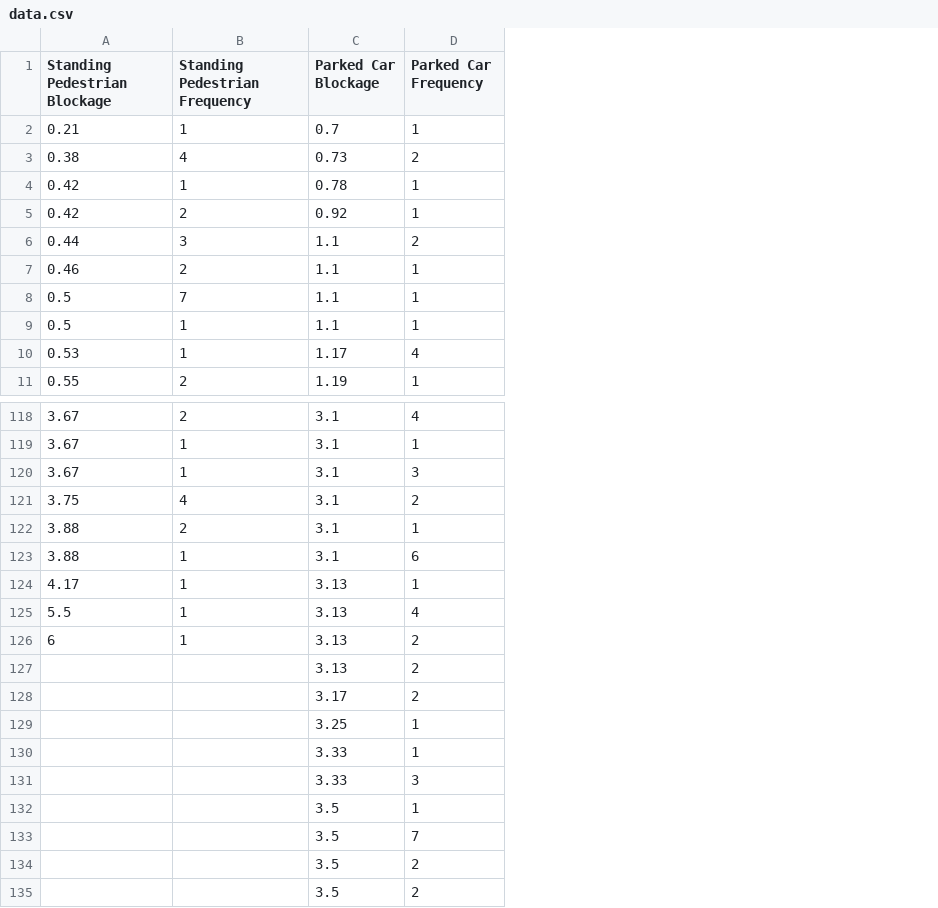
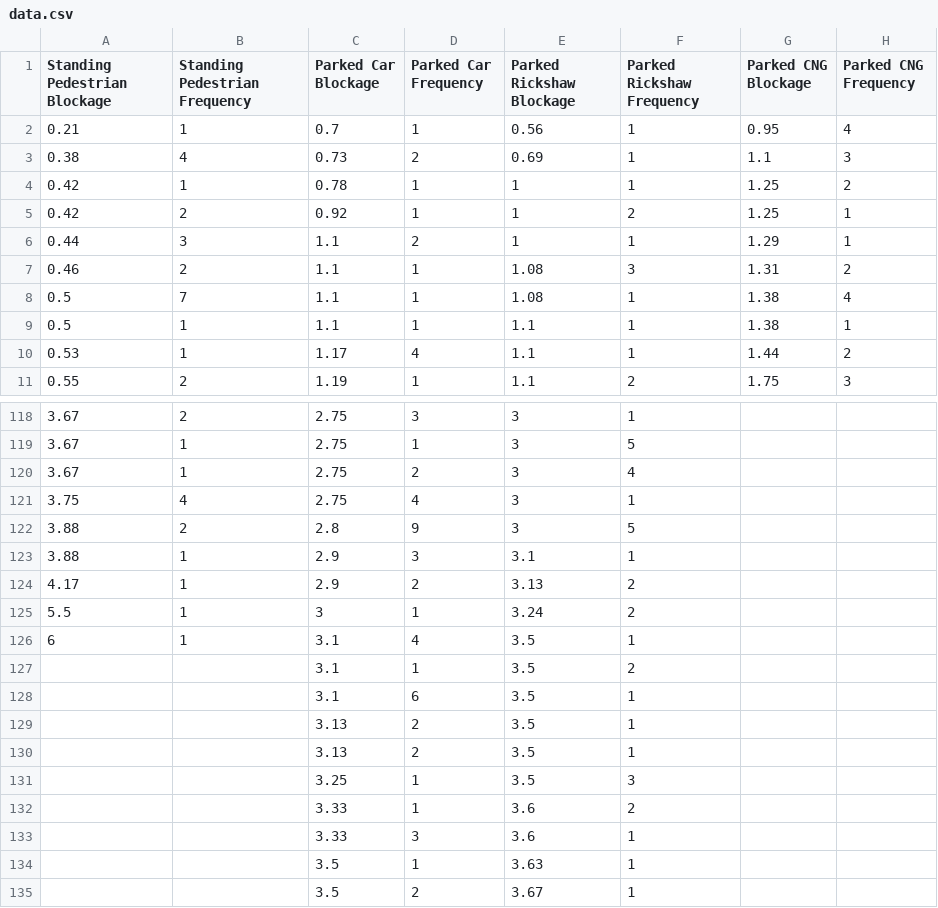
Before and after one commit to HasanNahiyanNobel/Analyzing-DhakaSim-Data, a CSV file: data.csv, drawn as a sheet; only a part is shown, gaps mark what is left out; removed rows and columns are numbered as before the commit, all else as after; the diff covers the shown part only; the diff names each change by its address in the sheet, - before the commit and + after, or states it on an @@ line.

Commit message:
Constructed the distribution for parked cars.

```diff
--- a/data.csv
+++ b/data.csv
+column E (Parked Rickshaw Blockage), rows 2-11: 0.56 | 0.69 | 1 | 1 | 1 | 1.08 | 1.08 | 1.1 | 1.1 | 1.1; rows 118-126: 3 | 3 | 3 | 3 | 3 | 3.1 | 3.13 | 3.24 | 3.5; rows 129-135: 3.5 | 3.5 | 3.5 | 3.6 | 3.6 | 3.63 | 3.67
+column F (Parked Rickshaw Frequency), rows 2-11: 1 | 1 | 1 | 2 | 1 | 3 | 1 | 1 | 1 | 2; rows 118-126: 1 | 5 | 4 | 1 | 5 | 1 | 2 | 2 | 1; rows 129-135: 1 | 1 | 3 | 2 | 1 | 1 | 1
+column G (Parked CNG Blockage), rows 2-11: 0.95 | 1.1 | 1.25 | 1.25 | 1.29 | 1.31 | 1.38 | 1.38 | 1.44 | 1.75
+column H (Parked CNG Frequency), rows 2-11: 4 | 3 | 2 | 1 | 1 | 2 | 4 | 1 | 2 | 3
-C118:C121 (Parked Car Blockage): 3.1
+C118:C121 (Parked Car Blockage): 2.75
-D118 (Parked Car Frequency): 4
+D118 (Parked Car Frequency): 3
-D120 (Parked Car Frequency): 3
+D120 (Parked Car Frequency): 2
-D121 (Parked Car Frequency): 2
+D121 (Parked Car Frequency): 4
-C122 (Parked Car Blockage): 3.1
+C122 (Parked Car Blockage): 2.8
-D122 (Parked Car Frequency): 1
+D122 (Parked Car Frequency): 9
-C123 (Parked Car Blockage): 3.1
+C123 (Parked Car Blockage): 2.9
-D123 (Parked Car Frequency): 6
+D123 (Parked Car Frequency): 3
-C124 (Parked Car Blockage): 3.13
+C124 (Parked Car Blockage): 2.9
-D124 (Parked Car Frequency): 1
+D124 (Parked Car Frequency): 2
-C125 (Parked Car Blockage): 3.13
+C125 (Parked Car Blockage): 3
-D125 (Parked Car Frequency): 4
+D125 (Parked Car Frequency): 1
-C126 (Parked Car Blockage): 3.13
+C126 (Parked Car Blockage): 3.1
-D126 (Parked Car Frequency): 2
+D126 (Parked Car Frequency): 4
+row 127:  |  | 3.1 | 1 | 3.5 | 2
+row 128:  |  | 3.1 | 6 | 3.5 | 1
-C130 (Parked Car Blockage): 3.17
+C130 (Parked Car Blockage): 3.13
-row 133:  |  | 3.5 | 7
-row 134:  |  | 3.5 | 2
```
Also changed, not shown: 5 added rows, 5 removed rows and 58 edited cells elsewhere in this file, 4 other files.
